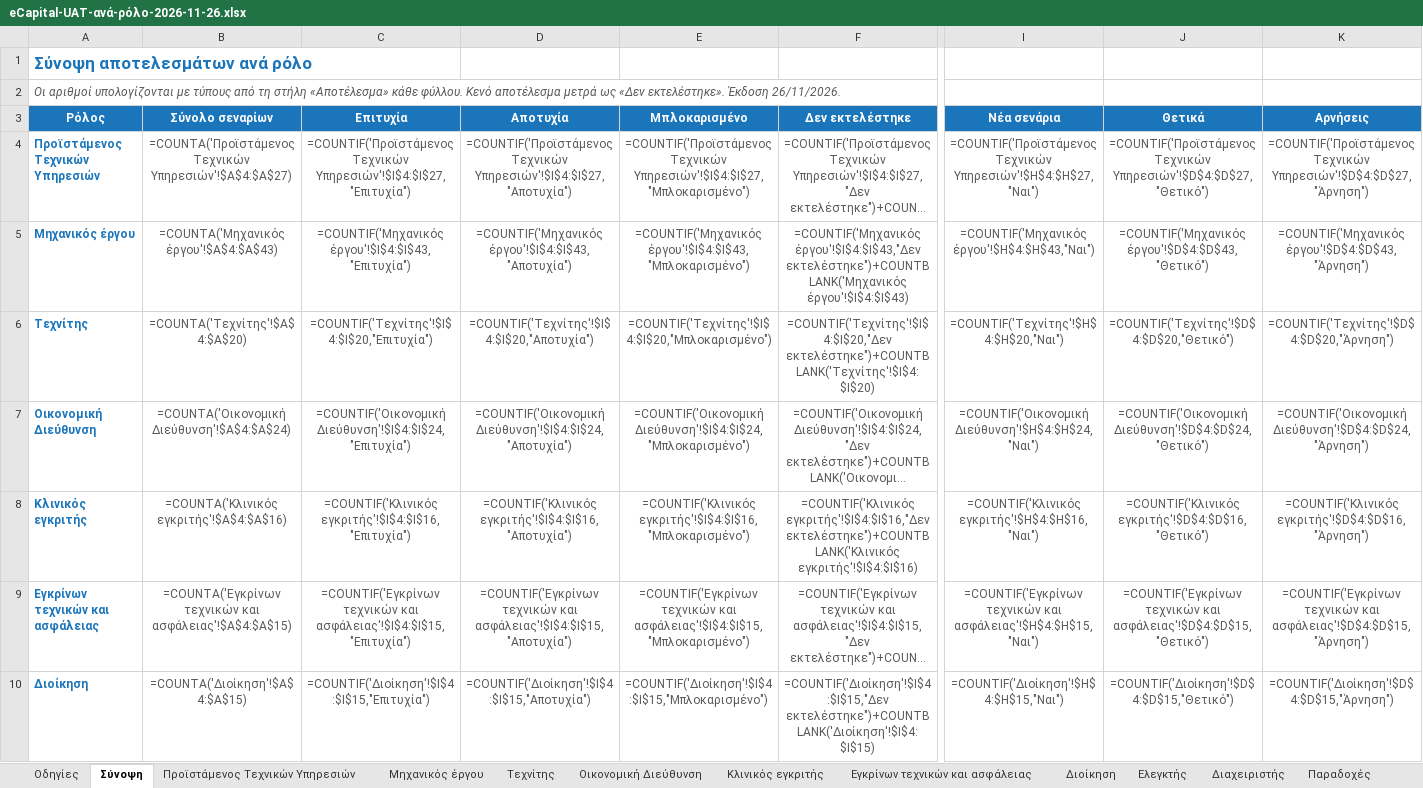
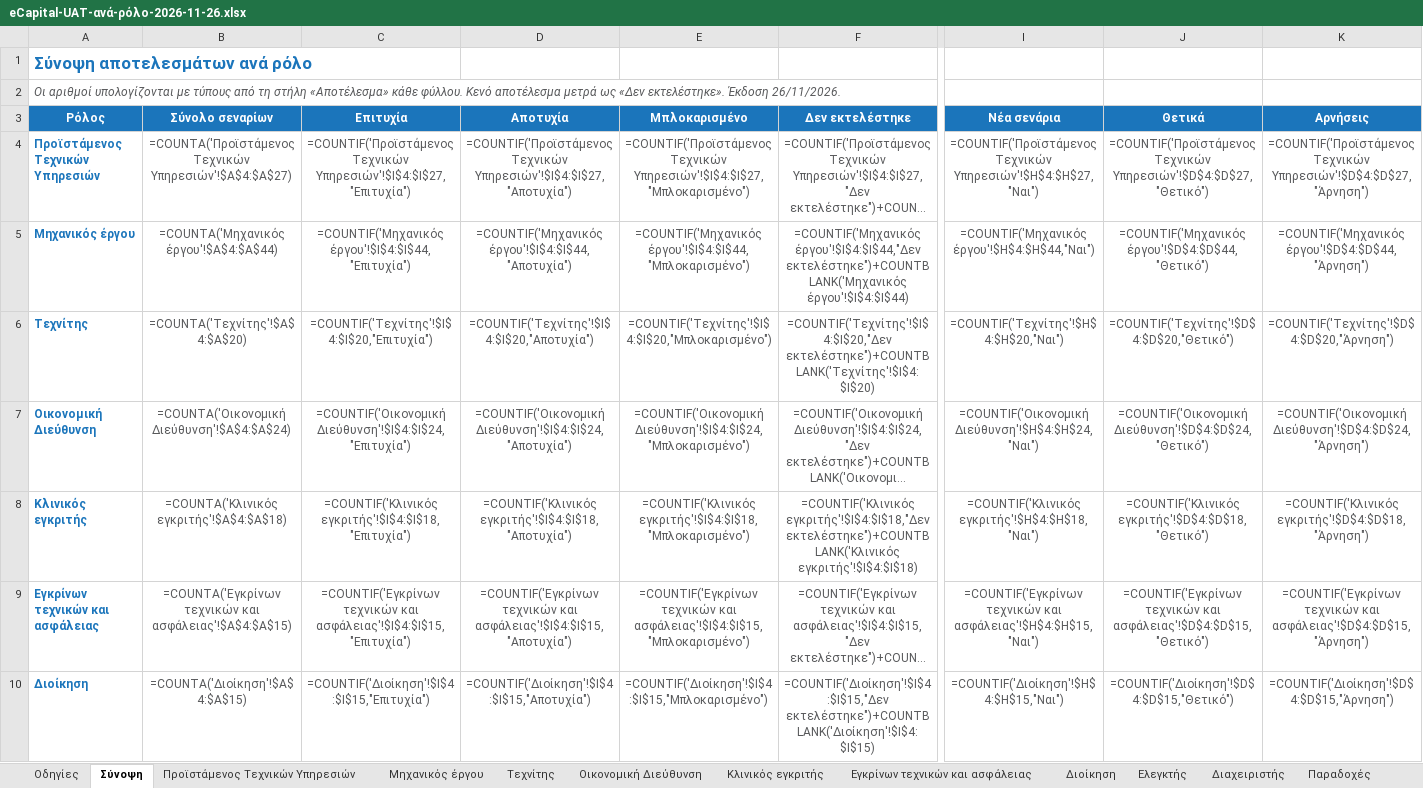
Before and after one commit to msouzou-debug/marsou, an Excel workbook: docs/uat/eCapital-UAT-ανά-ρόλο-2026-11-26.xlsx, sheet Σύνοψη, drawn as a sheet; only a part is shown, gaps mark what is left out; long unchanged cells end in …; values as stored, in another font and other column widths than the file's, no borders; formulas without a stored value are shown as written; the diff covers the shown part only; the diff names each change by its address in the sheet, - before the commit and + after, or states it on an @@ line.

```diff
--- a/docs/uat/eCapital-UAT-ανά-ρόλο-2026-11-26.xlsx (sheet Σύνοψη)
+++ b/docs/uat/eCapital-UAT-ανά-ρόλο-2026-11-26.xlsx (sheet Σύνοψη)
-B5 (Σύνολο σεναρίων): =COUNTA('Μηχανικός έργου'!$A$4:$A$43)
+B5 (Σύνολο σεναρίων): =COUNTA('Μηχανικός έργου'!$A$4:$A$44)
-C5 (Επιτυχία): =COUNTIF('Μηχανικός έργου'!$I$4:$I$43,"Επιτυχία")
+C5 (Επιτυχία): =COUNTIF('Μηχανικός έργου'!$I$4:$I$44,"Επιτυχία")
-D5 (Αποτυχία): =COUNTIF('Μηχανικός έργου'!$I$4:$I$43,"Αποτυχία")
+D5 (Αποτυχία): =COUNTIF('Μηχανικός έργου'!$I$4:$I$44,"Αποτυχία")
-E5 (Μπλοκαρισμένο): =COUNTIF('Μηχανικός έργου'!$I$4:$I$43,"Μπλοκαρισμένο")
+E5 (Μπλοκαρισμένο): =COUNTIF('Μηχανικός έργου'!$I$4:$I$44,"Μπλοκαρισμένο")
-F5 (Δεν εκτελέστηκε): =COUNTIF('Μηχανικός έργου'!$I$4:$I$43,"Δεν εκτελέστηκε")+COUNTBLANK('Μηχανικός έργου'!$I$4:$I$43)
+F5 (Δεν εκτελέστηκε): =COUNTIF('Μηχανικός έργου'!$I$4:$I$44,"Δεν εκτελέστηκε")+COUNTBLANK('Μηχανικός έργου'!$I$4:$I$44)
-I5 (Νέα σενάρια): =COUNTIF('Μηχανικός έργου'!$H$4:$H$43,"Ναι")
+I5 (Νέα σενάρια): =COUNTIF('Μηχανικός έργου'!$H$4:$H$44,"Ναι")
-J5 (Θετικά): =COUNTIF('Μηχανικός έργου'!$D$4:$D$43,"Θετικό")
+J5 (Θετικά): =COUNTIF('Μηχανικός έργου'!$D$4:$D$44,"Θετικό")
-K5 (Αρνήσεις): =COUNTIF('Μηχανικός έργου'!$D$4:$D$43,"Άρνηση")
+K5 (Αρνήσεις): =COUNTIF('Μηχανικός έργου'!$D$4:$D$44,"Άρνηση")
-B8 (Σύνολο σεναρίων): =COUNTA('Κλινικός εγκριτής'!$A$4:$A$16)
+B8 (Σύνολο σεναρίων): =COUNTA('Κλινικός εγκριτής'!$A$4:$A$18)
-C8 (Επιτυχία): =COUNTIF('Κλινικός εγκριτής'!$I$4:$I$16,"Επιτυχία")
+C8 (Επιτυχία): =COUNTIF('Κλινικός εγκριτής'!$I$4:$I$18,"Επιτυχία")
-D8 (Αποτυχία): =COUNTIF('Κλινικός εγκριτής'!$I$4:$I$16,"Αποτυχία")
+D8 (Αποτυχία): =COUNTIF('Κλινικός εγκριτής'!$I$4:$I$18,"Αποτυχία")
-E8 (Μπλοκαρισμένο): =COUNTIF('Κλινικός εγκριτής'!$I$4:$I$16,"Μπλοκαρισμένο")
+E8 (Μπλοκαρισμένο): =COUNTIF('Κλινικός εγκριτής'!$I$4:$I$18,"Μπλοκαρισμένο")
-F8 (Δεν εκτελέστηκε): =COUNTIF('Κλινικός εγκριτής'!$I$4:$I$16,"Δεν εκτελέστηκε")+COUNTBLANK('Κλινικός εγκριτής'!$I$4:$I$16)
+F8 (Δεν εκτελέστηκε): =COUNTIF('Κλινικός εγκριτής'!$I$4:$I$18,"Δεν εκτελέστηκε")+COUNTBLANK('Κλινικός εγκριτής'!$I$4:$I$18)
-I8 (Νέα σενάρια): =COUNTIF('Κλινικός εγκριτής'!$H$4:$H$16,"Ναι")
+I8 (Νέα σενάρια): =COUNTIF('Κλινικός εγκριτής'!$H$4:$H$18,"Ναι")
-J8 (Θετικά): =COUNTIF('Κλινικός εγκριτής'!$D$4:$D$16,"Θετικό")
+J8 (Θετικά): =COUNTIF('Κλινικός εγκριτής'!$D$4:$D$18,"Θετικό")
-K8 (Αρνήσεις): =COUNTIF('Κλινικός εγκριτής'!$D$4:$D$16,"Άρνηση")
+K8 (Αρνήσεις): =COUNTIF('Κλινικός εγκριτής'!$D$4:$D$18,"Άρνηση")
```
Also changed, not shown: 8 edited cells elsewhere in this sheet, sheet Μηχανικός έργου, sheet Κλινικός εγκριτής, sheet Παραδοχές, sheet Διαχειριστής, sheet Ελεγκτής, sheet Οικονομική Διεύθυνση, 5 more sheets, 1 other file.
